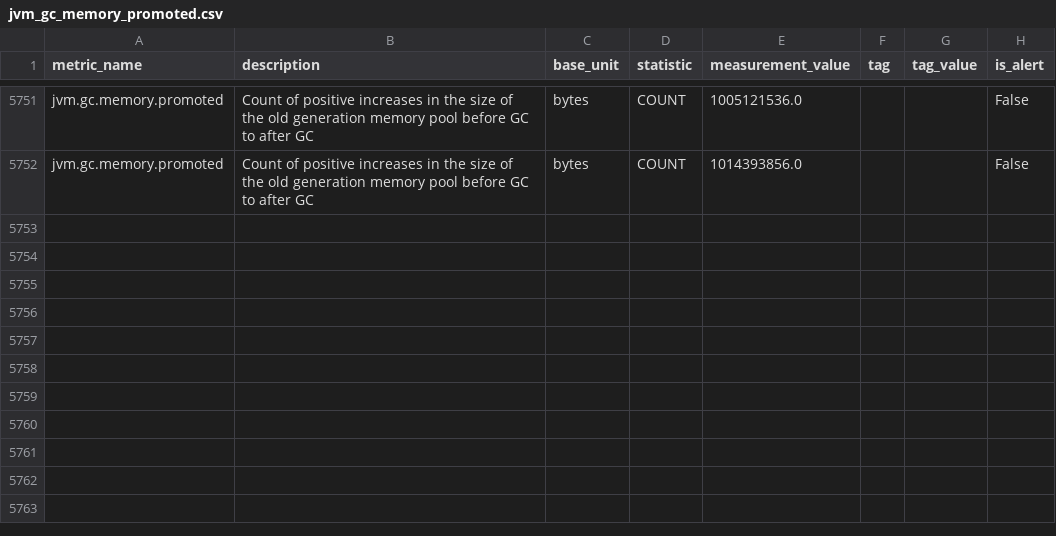
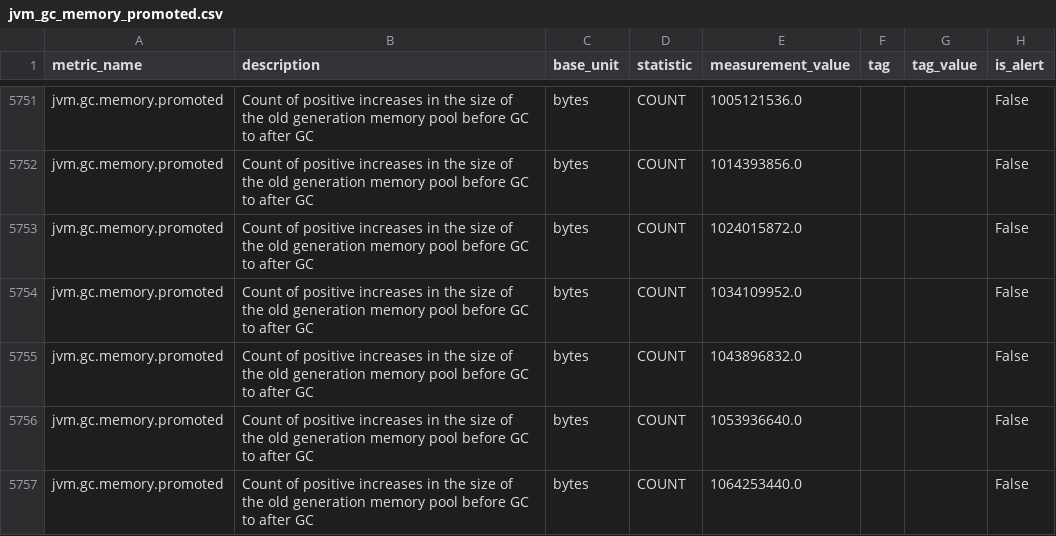
Before and after one commit to DarlanNoetzold/healthcheck_API, a CSV file: cython_impl/metrics_from_database/jvm_gc_memory_promoted.csv, drawn as a sheet; only a part is shown, gaps mark what is left out; the diff names each change by its address in the sheet, - before the commit and + after, or states it on an @@ line.

```diff
--- a/cython_impl/metrics_from_database/jvm_gc_memory_promoted.csv
+++ b/cython_impl/metrics_from_database/jvm_gc_memory_promoted.csv
+row 5753: jvm.gc.memory.promoted | Count of positive increases in the size of the old generation memory pool before GC to after GC | bytes | COUNT | 1024015872.0 |  |  | False
+row 5754: jvm.gc.memory.promoted | Count of positive increases in the size of the old generation memory pool before GC to after GC | bytes | COUNT | 1034109952.0 |  |  | False
+row 5755: jvm.gc.memory.promoted | Count of positive increases in the size of the old generation memory pool before GC to after GC | bytes | COUNT | 1043896832.0 |  |  | False
+row 5756: jvm.gc.memory.promoted | Count of positive increases in the size of the old generation memory pool before GC to after GC | bytes | COUNT | 1053936640.0 |  |  | False
+row 5757: jvm.gc.memory.promoted | Count of positive increases in the size of the old generation memory pool before GC to after GC | bytes | COUNT | 1064253440.0 |  |  | False
```
Also changed, not shown: cython_impl/metrics_from_database/jvm_classes_loaded.csv, cython_impl/metrics_from_database/jvm_compilation_time.csv, 26 other files.
